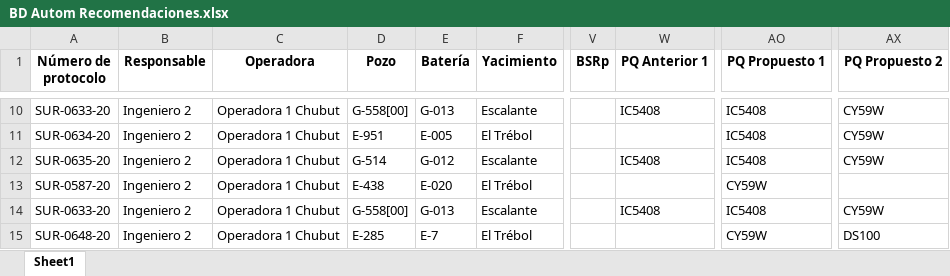
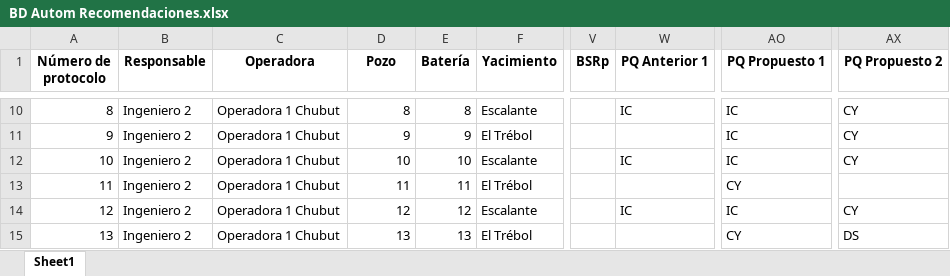
Before and after one commit to GFernandez94/ML-Tratamiento-Quimico-Pozos-Integridad-Corrosion, an Excel workbook: Data/BD Autom Recomendaciones.xlsx, sheet Sheet1, drawn as a sheet; only a part is shown, gaps mark what is left out; values as stored, in another font and other column widths than the file's, no borders; the diff covers the shown part only; the diff names each change by its address in the sheet, - before the commit and + after, or states it on an @@ line.

```diff
--- a/Data/BD Autom Recomendaciones.xlsx (sheet Sheet1)
+++ b/Data/BD Autom Recomendaciones.xlsx (sheet Sheet1)
-A10 (Número de protocolo): SUR-0633-20
+A10 (Número de protocolo): 8
-D10 (Pozo): G-558[00]
+D10 (Pozo): 8
-E10 (Batería): G-013
+E10 (Batería): 8
-W10 (PQ Anterior 1): IC5408
+W10 (PQ Anterior 1): IC
-AO10:AO12 (PQ Propuesto 1): IC5408
+AO10:AO12 (PQ Propuesto 1): IC
-AX10:AX12 (PQ Propuesto 2): CY59W
+AX10:AX12 (PQ Propuesto 2): CY
-A11 (Número de protocolo): SUR-0634-20
+A11 (Número de protocolo): 9
-D11 (Pozo): E-951
+D11 (Pozo): 9
-E11 (Batería): E-005
+E11 (Batería): 9
-A12 (Número de protocolo): SUR-0635-20
+A12 (Número de protocolo): 10
-D12 (Pozo): G-514
+D12 (Pozo): 10
-E12 (Batería): G-012
+E12 (Batería): 10
-W12 (PQ Anterior 1): IC5408
+W12 (PQ Anterior 1): IC
-A13 (Número de protocolo): SUR-0587-20
+A13 (Número de protocolo): 11
-D13 (Pozo): E-438
+D13 (Pozo): 11
-E13 (Batería): E-020
+E13 (Batería): 11
-AO13 (PQ Propuesto 1): CY59W
+AO13 (PQ Propuesto 1): CY
-A14 (Número de protocolo): SUR-0633-20
+A14 (Número de protocolo): 12
-D14 (Pozo): G-558[00]
+D14 (Pozo): 12
-E14 (Batería): G-013
+E14 (Batería): 12
-W14 (PQ Anterior 1): IC5408
+W14 (PQ Anterior 1): IC
-AO14 (PQ Propuesto 1): IC5408
+AO14 (PQ Propuesto 1): IC
-AX14 (PQ Propuesto 2): CY59W
+AX14 (PQ Propuesto 2): CY
-A15 (Número de protocolo): SUR-0648-20
+A15 (Número de protocolo): 13
-D15 (Pozo): E-285
+D15 (Pozo): 13
-E15 (Batería): E-7
+E15 (Batería): 13
-AO15 (PQ Propuesto 1): CY59W
+AO15 (PQ Propuesto 1): CY
-AX15 (PQ Propuesto 2): DS100
+AX15 (PQ Propuesto 2): DS
```
Also changed, not shown: 864 edited cells elsewhere in this sheet, 1 other file.
